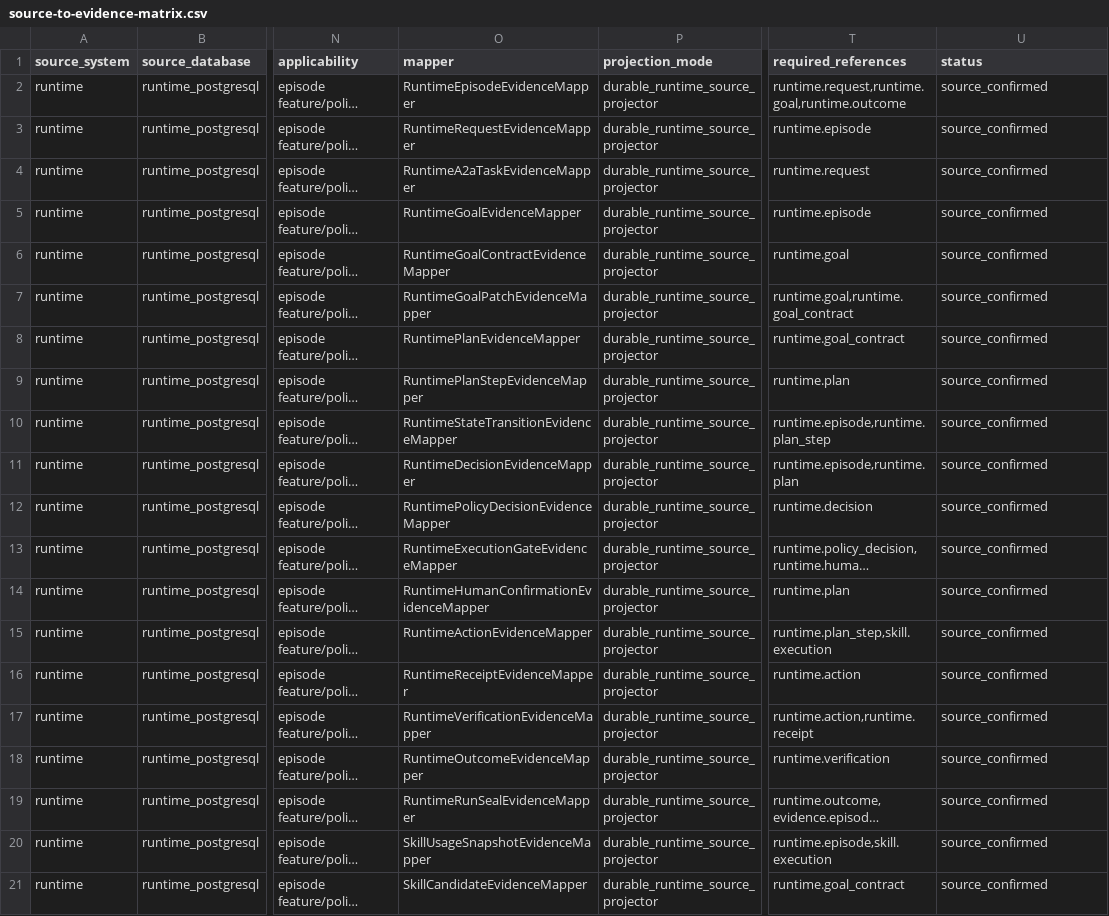
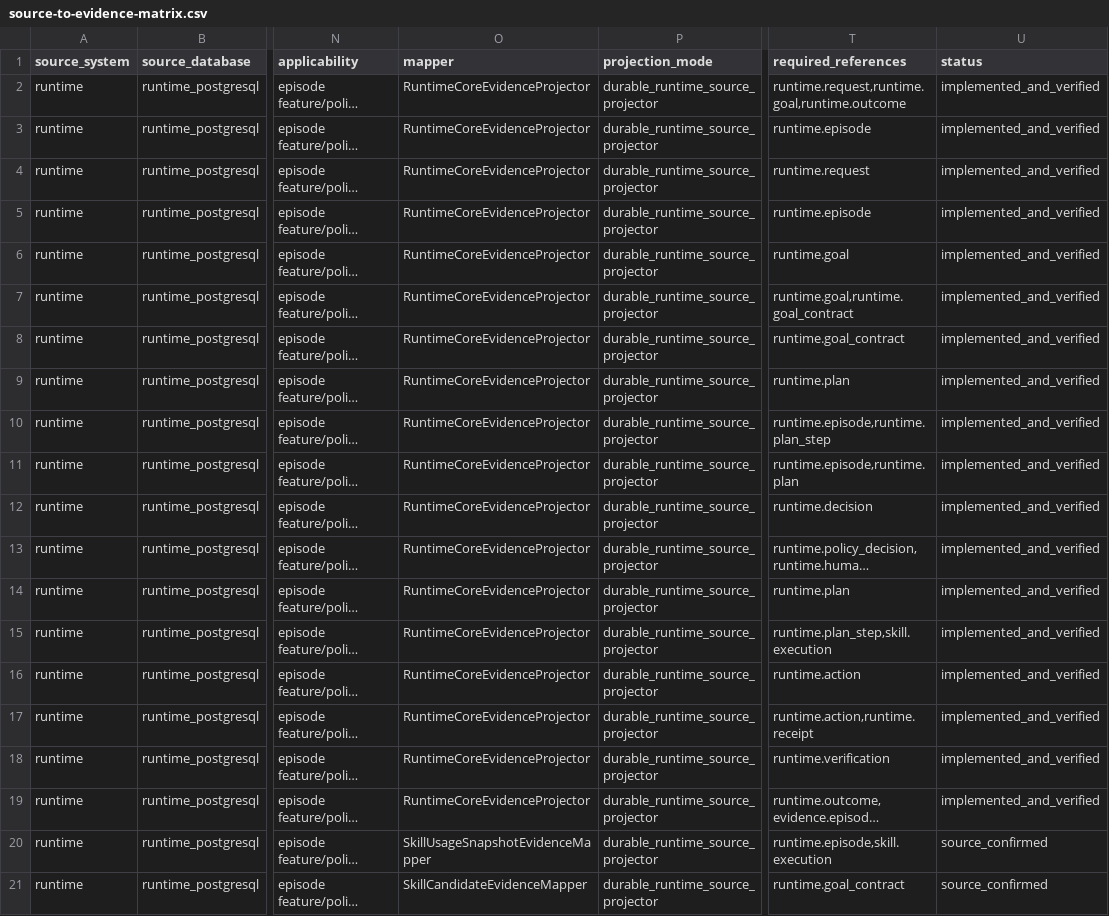
Before and after one commit to zhouwen-giser/skill-driven-agent-runtime, a CSV file: reports/v1.4.1-evidence/source-to-evidence-matrix.csv, drawn as a sheet; only a part is shown, gaps mark what is left out; long unchanged cells end in …; the diff names each change by its address in the sheet, - before the commit and + after, or states it on an @@ line.

Commit message:
feat(v1.4.1): project runtime core evidence

```diff
--- a/reports/v1.4.1-evidence/source-to-evidence-matrix.csv
+++ b/reports/v1.4.1-evidence/source-to-evidence-matrix.csv
-O2 (mapper): RuntimeEpisodeEvidenceMapper
+O2 (mapper): RuntimeCoreEvidenceProjector
-U2:U19 (status): source_confirmed
+U2:U19 (status): implemented_and_verified
-O3 (mapper): RuntimeRequestEvidenceMapper
+O3 (mapper): RuntimeCoreEvidenceProjector
-O4 (mapper): RuntimeA2aTaskEvidenceMapper
+O4 (mapper): RuntimeCoreEvidenceProjector
-O5 (mapper): RuntimeGoalEvidenceMapper
+O5 (mapper): RuntimeCoreEvidenceProjector
-O6 (mapper): RuntimeGoalContractEvidenceMapper
+O6 (mapper): RuntimeCoreEvidenceProjector
-O7 (mapper): RuntimeGoalPatchEvidenceMapper
+O7 (mapper): RuntimeCoreEvidenceProjector
-O8 (mapper): RuntimePlanEvidenceMapper
+O8 (mapper): RuntimeCoreEvidenceProjector
-O9 (mapper): RuntimePlanStepEvidenceMapper
+O9 (mapper): RuntimeCoreEvidenceProjector
-O10 (mapper): RuntimeStateTransitionEvidenceMapper
+O10 (mapper): RuntimeCoreEvidenceProjector
-O11 (mapper): RuntimeDecisionEvidenceMapper
+O11 (mapper): RuntimeCoreEvidenceProjector
-O12 (mapper): RuntimePolicyDecisionEvidenceMapper
+O12 (mapper): RuntimeCoreEvidenceProjector
-O13 (mapper): RuntimeExecutionGateEvidenceMapper
+O13 (mapper): RuntimeCoreEvidenceProjector
-O14 (mapper): RuntimeHumanConfirmationEvidenceMapper
+O14 (mapper): RuntimeCoreEvidenceProjector
-O15 (mapper): RuntimeActionEvidenceMapper
+O15 (mapper): RuntimeCoreEvidenceProjector
-O16 (mapper): RuntimeReceiptEvidenceMapper
+O16 (mapper): RuntimeCoreEvidenceProjector
-O17 (mapper): RuntimeVerificationEvidenceMapper
+O17 (mapper): RuntimeCoreEvidenceProjector
-O18 (mapper): RuntimeOutcomeEvidenceMapper
+O18 (mapper): RuntimeCoreEvidenceProjector
-O19 (mapper): RuntimeRunSealEvidenceMapper
+O19 (mapper): RuntimeCoreEvidenceProjector
```
Also changed, not shown: 20 other files.
